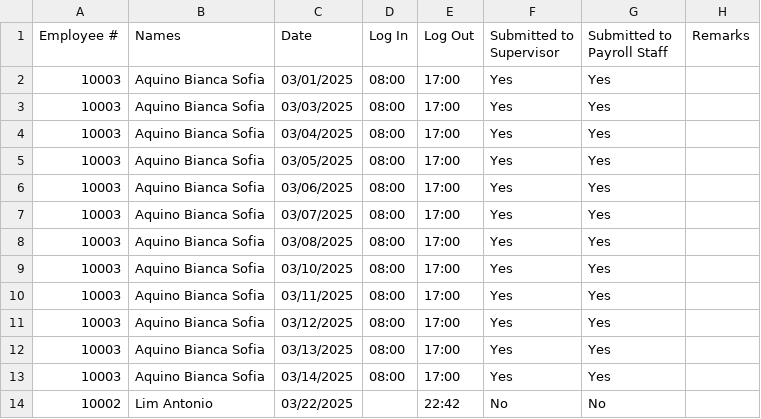
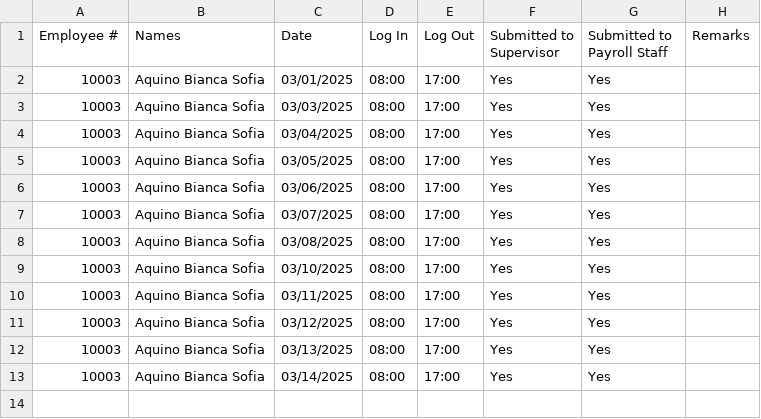
Before and after one commit to arquitaj/PayrollSystemMMDC, a CSV file: CSVFiles/AttendanceDatabase.csv, drawn as a sheet; the diff names each change by its address in the sheet, - before the commit and + after, or states it on an @@ line.

Commit message:
Final Submission for external case test

```diff
--- a/CSVFiles/AttendanceDatabase.csv
+++ b/CSVFiles/AttendanceDatabase.csv
-row 14: 10002 | Lim Antonio | 03/22/2025 |  | 22:42 | No | No
```
